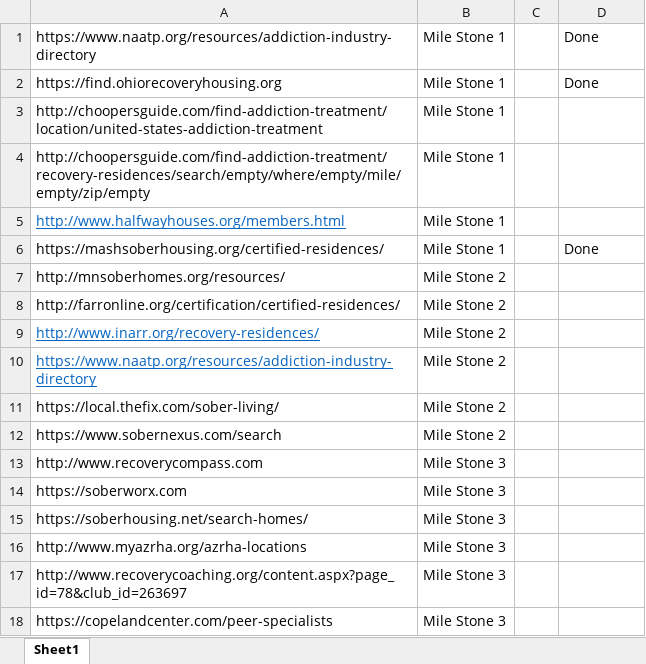
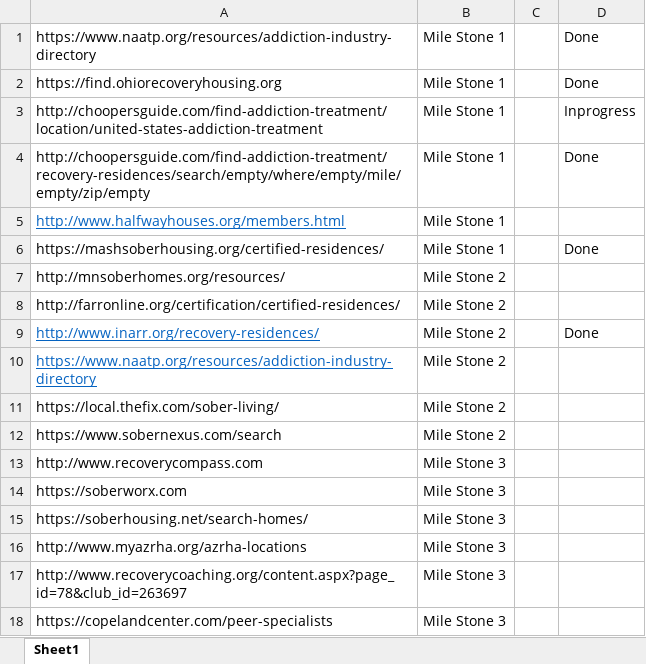
Before and after one commit to shivam01990/Eva-scrapper, an Excel workbook: Milestones.xlsx, sheet Sheet1, drawn as a sheet; values as stored, in another font and other column widths than the file's, no borders; the diff names each change by its address in the sheet, - before the commit and + after, or states it on an @@ line.

```diff
--- a/Milestones.xlsx (sheet Sheet1)
+++ b/Milestones.xlsx (sheet Sheet1)
-D3: (empty)
+D3: Inprogress
-D4: (empty)
+D4: Done
-D9: (empty)
+D9: Done
```
Also changed, not shown: FencingScrapper/FencingScrapper/bin/Debug/mkrecovery.xlsx, Upwork Directories.xlsx, 16 other files.
